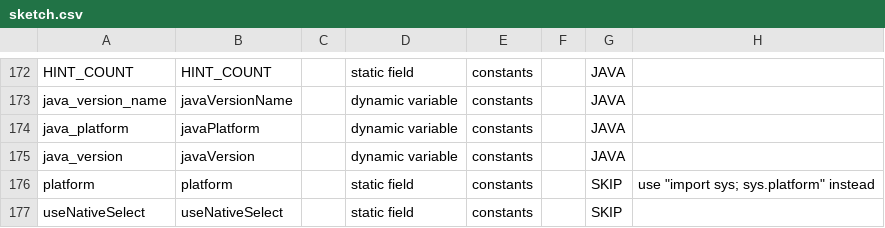
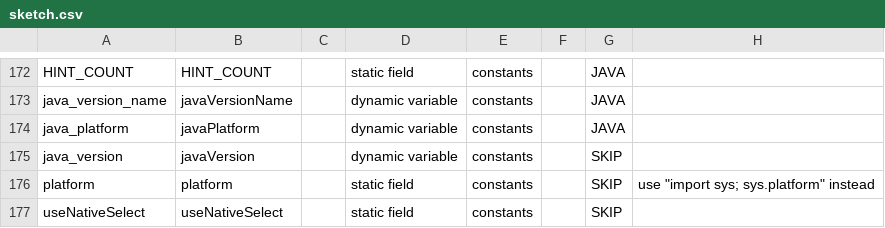
Before and after one commit to py5coding/py5generator, a CSV file: py5_resources/data/sketch.csv, drawn as a sheet; only a part is shown, gaps mark what is left out.

Commit message:
java version docs

```diff
--- a/py5_resources/data/sketch.csv
+++ b/py5_resources/data/sketch.csv
@@ -174,3 +174,3 @@ java_version_name,javaVersionName,,dynamic variable,constants,,JAVA,
 java_platform,javaPlatform,,dynamic variable,constants,,JAVA,
-java_version,javaVersion,,dynamic variable,constants,,JAVA,
+java_version,javaVersion,,dynamic variable,constants,,SKIP,
 platform,platform,,static field,constants,,SKIP,"use ""import sys; sys.platform"" instead"
```
Also changed, not shown: 3 other files.
